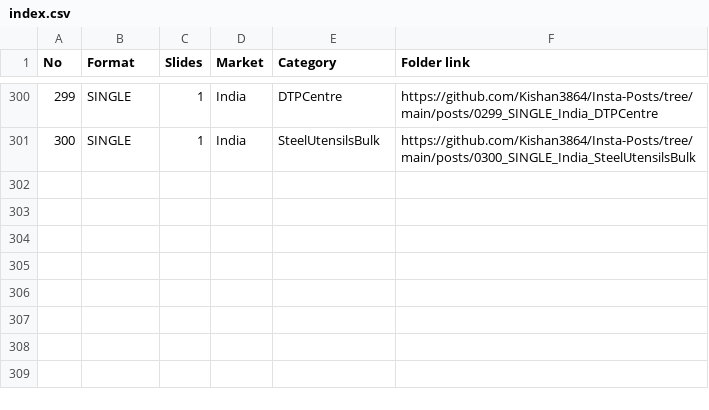
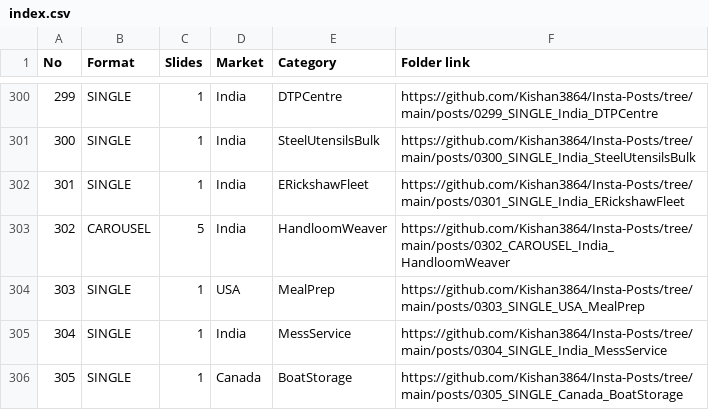
Before and after one commit to Kishan3864/Insta-Posts, a CSV file: index.csv, drawn as a sheet; only a part is shown, gaps mark what is left out.

```diff
--- a/index.csv
+++ b/index.csv
@@ -301 +301,6 @@ No,Format,Slides,Market,Category,Folder link
 300,SINGLE,1,India,SteelUtensilsBulk,https://github.com/Kishan3864/Insta-Posts/tree/main/posts/0300_SINGLE_India_SteelUtensilsBulk
+301,SINGLE,1,India,ERickshawFleet,https://github.com/Kishan3864/Insta-Posts/tree/main/posts/0301_SINGLE_India_ERickshawFleet
+302,CAROUSEL,5,India,HandloomWeaver,https://github.com/Kishan3864/Insta-Posts/tree/main/posts/0302_CAROUSEL_India_HandloomWeaver
+303,SINGLE,1,USA,MealPrep,https://github.com/Kishan3864/Insta-Posts/tree/main/posts/0303_SINGLE_USA_MealPrep
+304,SINGLE,1,India,MessService,https://github.com/Kishan3864/Insta-Posts/tree/main/posts/0304_SINGLE_India_MessService
+305,SINGLE,1,Canada,BoatStorage,https://github.com/Kishan3864/Insta-Posts/tree/main/posts/0305_SINGLE_Canada_BoatStorage
```
Also changed, not shown: 18 other files.
